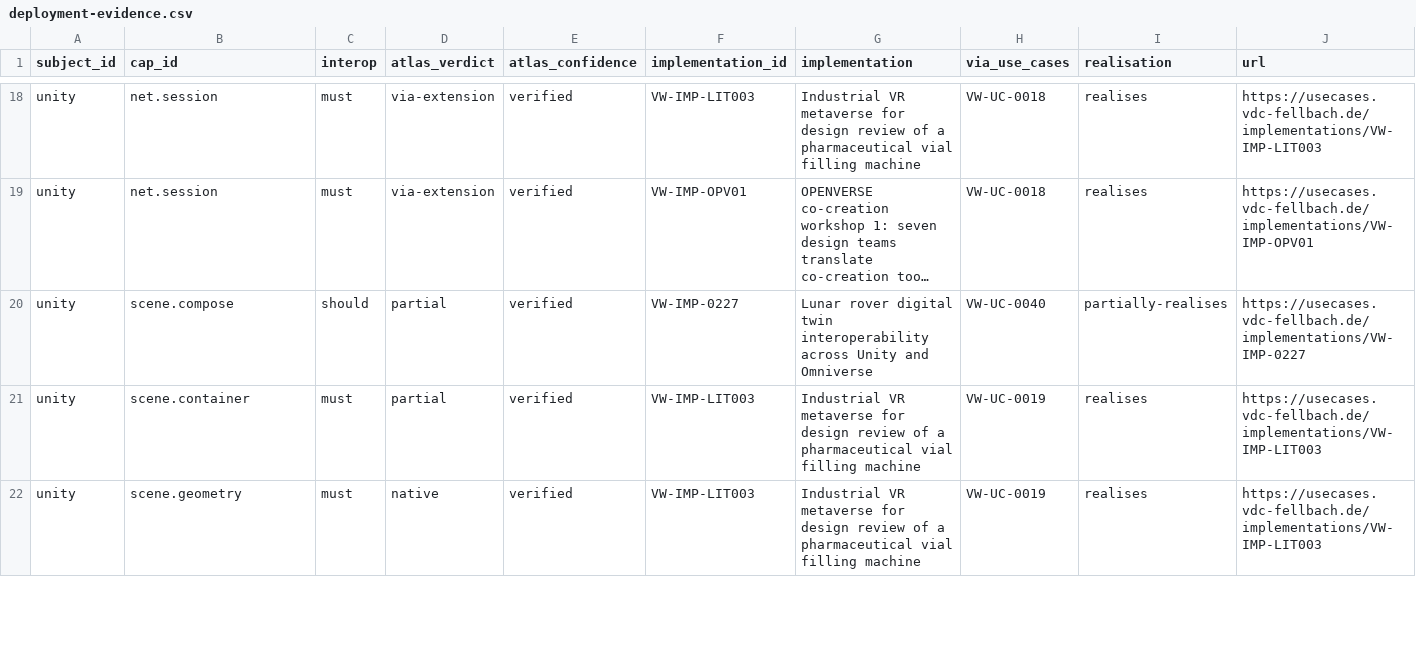
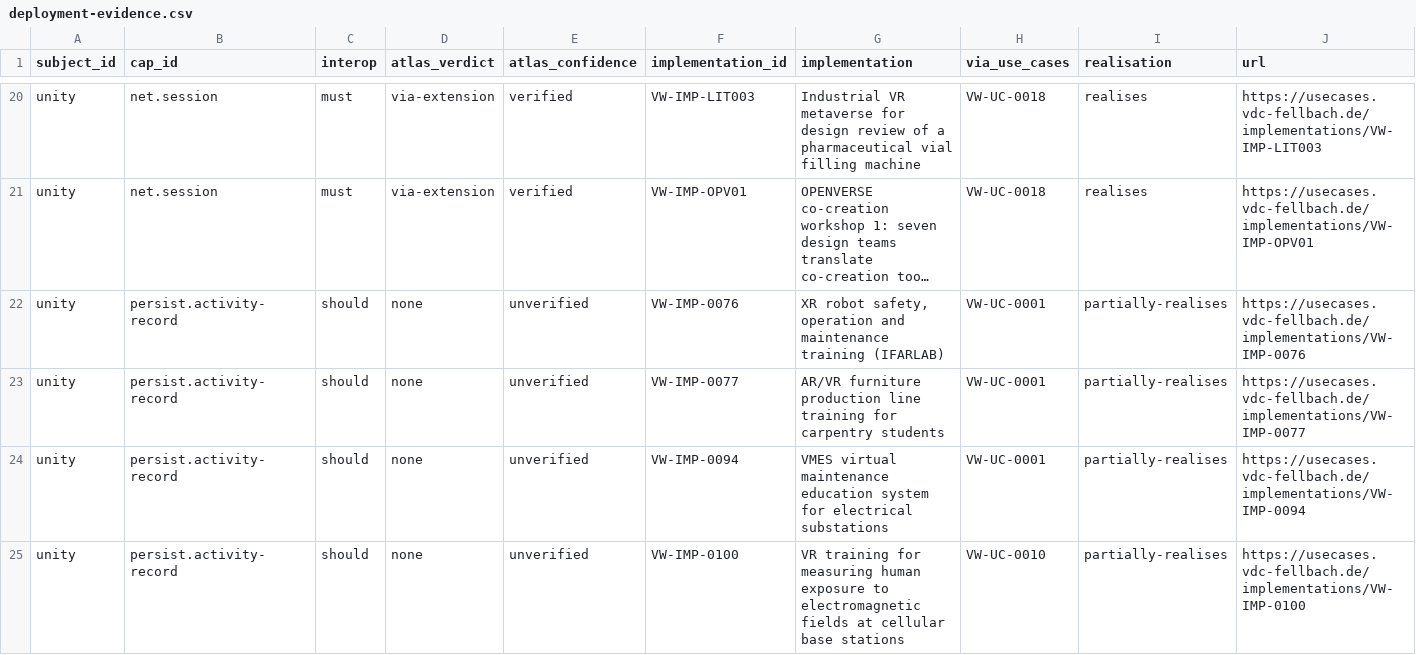
Before and after one commit to arjun-vdc/spatial-systems-atlas, a CSV file: data/contributions/vw-ucr/deployment-evidence.csv, drawn as a sheet; only a part is shown, gaps mark what is left out; the shorter side is filled out with more unchanged rows; long unchanged cells end in …; the diff covers the shown part only; the diff names each change by its address in the sheet, - before the commit and + after, or states it on an @@ line.

```diff
--- a/data/contributions/vw-ucr/deployment-evidence.csv
+++ b/data/contributions/vw-ucr/deployment-evidence.csv
+row 22: unity | persist.activity-record | should | none | unverified | VW-IMP-0076 | XR robot safety, operation and maintenance training (IFARLAB) | VW-UC-0001 | partially-realises | https://usecases.vdc-fellbach.de/implementations/VW-IMP-0076
+row 23: unity | persist.activity-record | should | none | unverified | VW-IMP-0077 | AR/VR furniture production line training for carpentry students | VW-UC-0001 | partially-realises | https://usecases.vdc-fellbach.de/implementations/VW-IMP-0077
+row 24: unity | persist.activity-record | should | none | unverified | VW-IMP-0094 | VMES virtual maintenance education system for electrical substations | VW-UC-0001 | partially-realises | https://usecases.vdc-fellbach.de/implementations/VW-IMP-0094
+row 25: unity | persist.activity-record | should | none | unverified | VW-IMP-0100 | VR training for measuring human exposure to electromagnetic fields at cellular base stations | VW-UC-0010 | partially-realises | https://usecases.vdc-fellbach.de/implementations/VW-IMP-0100
```
Also changed, not shown: 6 added rows and 14 edited cells elsewhere in this file, data/contributions/vw-ucr/candidate-capabilities.csv, data/contributions/vw-ucr/demand.csv, 3 other files.
